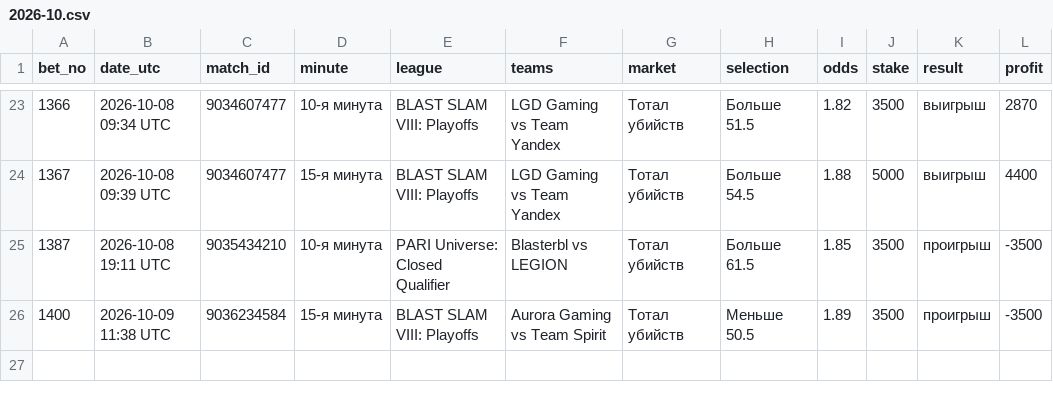
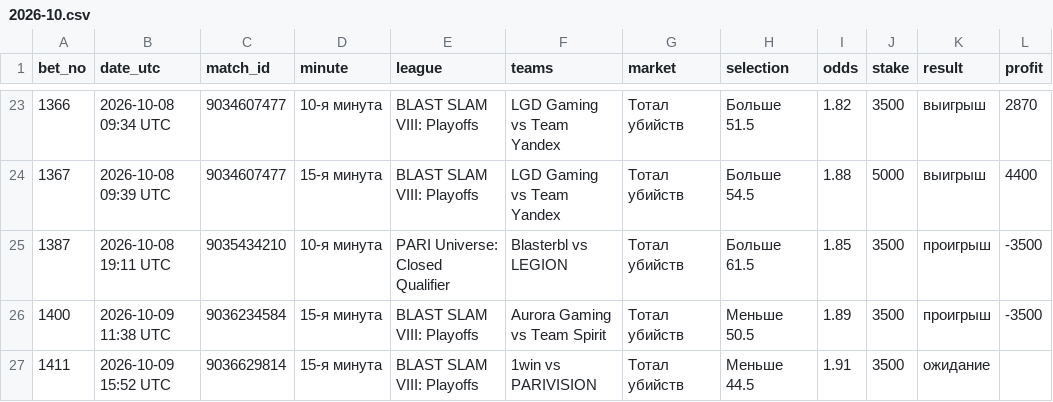
Before and after one commit to betsaipro-predictions/betsaipro-predictions, a CSV file: bets/2026-10.csv, drawn as a sheet; only a part is shown, gaps mark what is left out.

```diff
--- a/bets/2026-10.csv
+++ b/bets/2026-10.csv
@@ -26 +26,2 @@ bet_no,date_utc,match_id,minute,league,teams,market,selection,odds,stake,result,
 1400,2026-10-09 11:38 UTC,9036234584,15-я минута,BLAST SLAM VIII: Playoffs,Aurora Gaming vs Team Spirit,Тотал убийств,Меньше 50.5,1.89,3500,проигрыш,-3500
+1411,2026-10-09 15:52 UTC,9036629814,15-я минута,BLAST SLAM VIII: Playoffs,1win vs PARIVISION,Тотал убийств,Меньше 44.5,1.91,3500,ожидание,
```
Also changed, not shown: 1 other file.
